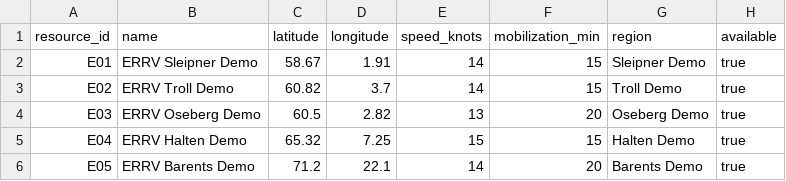
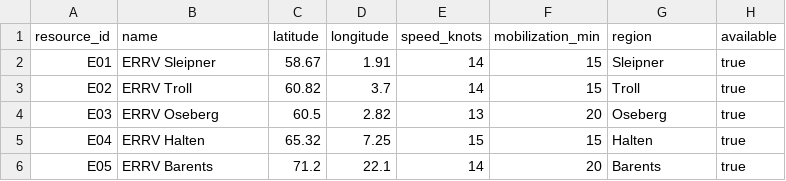
Before and after one commit to GouthamTP/EmergencyResponseCalculatorDummy, a CSV file: public/data/errv_resources.csv, drawn as a sheet.

```diff
--- a/public/data/errv_resources.csv
+++ b/public/data/errv_resources.csv
@@ -1,6 +1,6 @@
 resource_id,name,latitude,longitude,speed_knots,mobilization_min,region,available
-E01,ERRV Sleipner Demo,58.67,1.91,14,15,Sleipner Demo,true
-E02,ERRV Troll Demo,60.82,3.7,14,15,Troll Demo,true
-E03,ERRV Oseberg Demo,60.5,2.82,13,20,Oseberg Demo,true
-E04,ERRV Halten Demo,65.32,7.25,15,15,Halten Demo,true
-E05,ERRV Barents Demo,71.2,22.1,14,20,Barents Demo,true
+E01,ERRV Sleipner ,58.67,1.91,14,15,Sleipner ,true
+E02,ERRV Troll ,60.82,3.7,14,15,Troll ,true
+E03,ERRV Oseberg ,60.5,2.82,13,20,Oseberg ,true
+E04,ERRV Halten ,65.32,7.25,15,15,Halten ,true
+E05,ERRV Barents ,71.2,22.1,14,20,Barents ,true
```
Also changed, not shown: public/data/activities.csv, public/data/heliports.csv, 4 other files.
